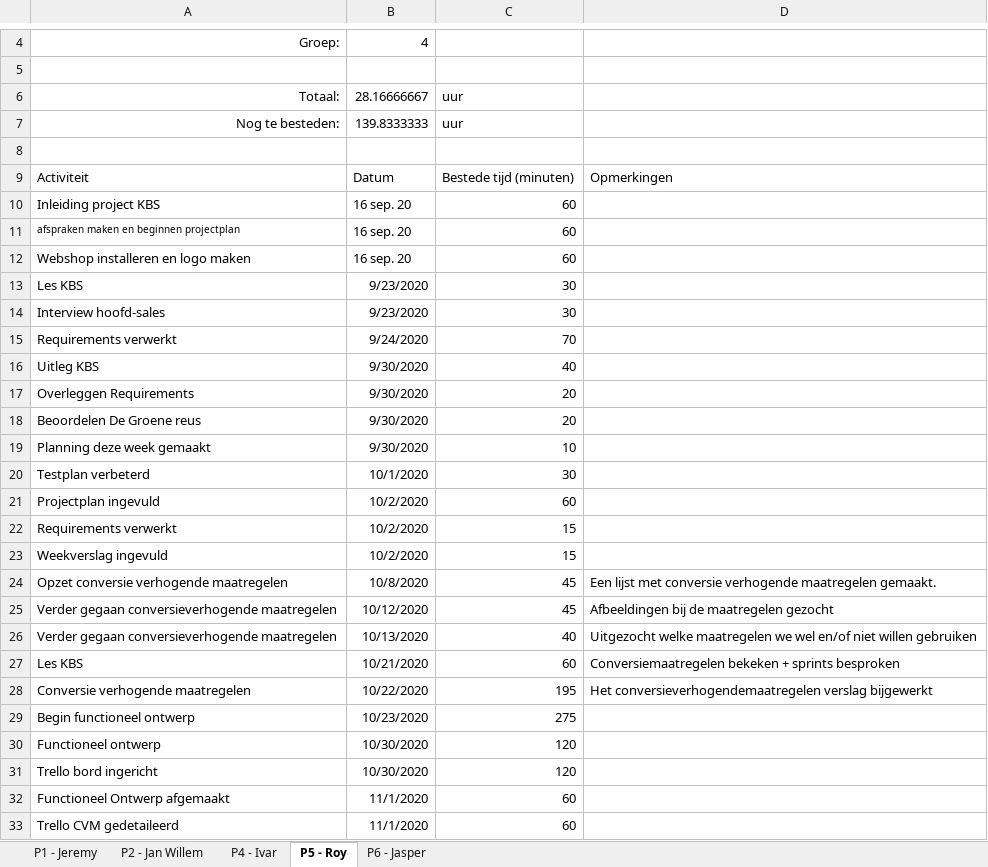
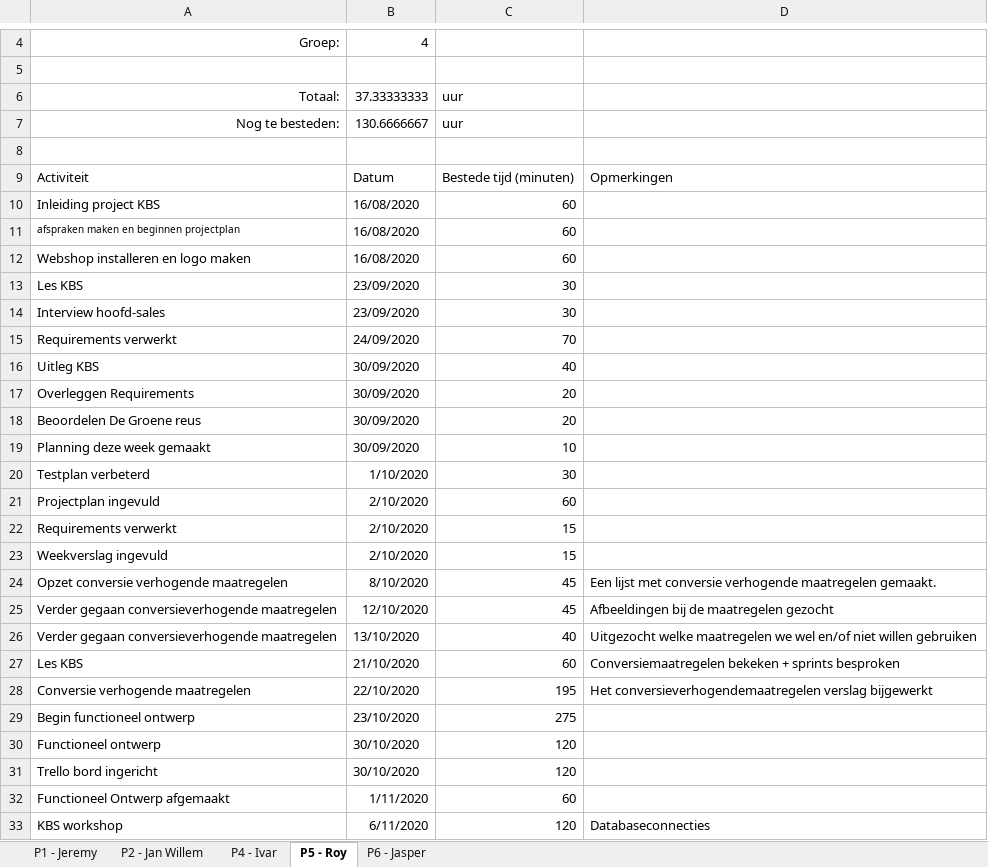
Before and after one commit to thesmallwan123/NerdyGadgets, an Excel workbook: Documenten/Tijdschriftformulier.xlsx, sheet P5 - Roy, drawn as a sheet; only a part is shown, gaps mark what is left out; values as stored, in another font and other column widths than the file's, no borders; table styles not drawn; removed rows and columns are numbered as before the commit, all else as after; the diff covers the shown part only; the diff names each change by its address in the sheet, - before the commit and + after, or states it on an @@ line.

Commit message:
{Roy}

```diff
--- a/Documenten/Tijdschriftformulier.xlsx (sheet P5 - Roy)
+++ b/Documenten/Tijdschriftformulier.xlsx (sheet P5 - Roy)
-B6: 28.16666667
+B6: 37.33333333
-B7: 139.8333333
+B7: 130.6666667
-B10:B12: 16 sep. 20
+B10:B12: 16/08/2020
-B13:B14: 9/23/2020
+B13:B14: 23/09/2020
-B15: 9/24/2020
+B15: 24/09/2020
-B16:B19: 9/30/2020
+B16:B19: 30/09/2020
-B20: 10/1/2020
+B20: 1/10/2020
-B21:B23: 10/2/2020
+B21:B23: 2/10/2020
-B24: 10/8/2020
+B24: 8/10/2020
-B25: 10/12/2020
+B25: 12/10/2020
-B26: 10/13/2020
+B26: 13/10/2020
-B27: 10/21/2020
+B27: 21/10/2020
-B28: 10/22/2020
+B28: 22/10/2020
-B29: 10/23/2020
+B29: 23/10/2020
-B30:B31: 10/30/2020
+B30:B31: 30/10/2020
-B32: 11/1/2020
+B32: 1/11/2020
-row 33: Trello CVM gedetaileerd | 11/1/2020 | 60
+row 33: KBS workshop | 6/11/2020 | 120 | Databaseconnecties
```
Also changed, not shown: 5 added rows and 2 edited cells elsewhere in this sheet.
